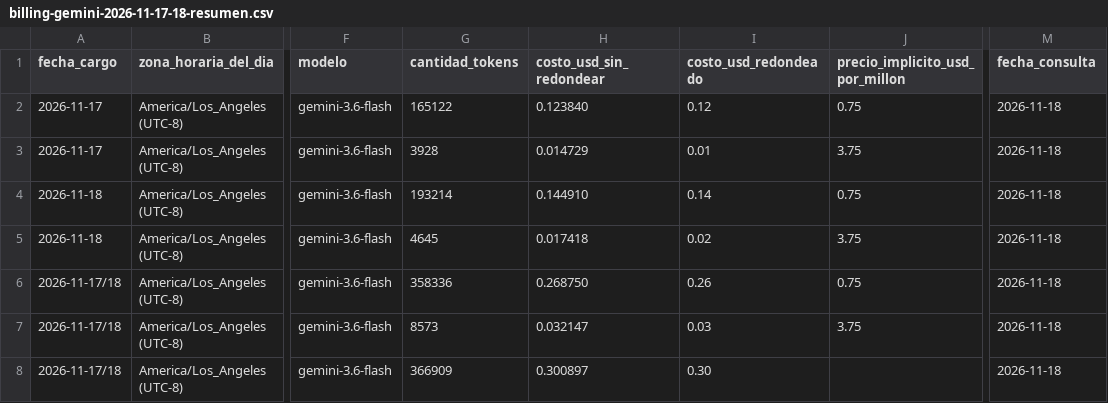
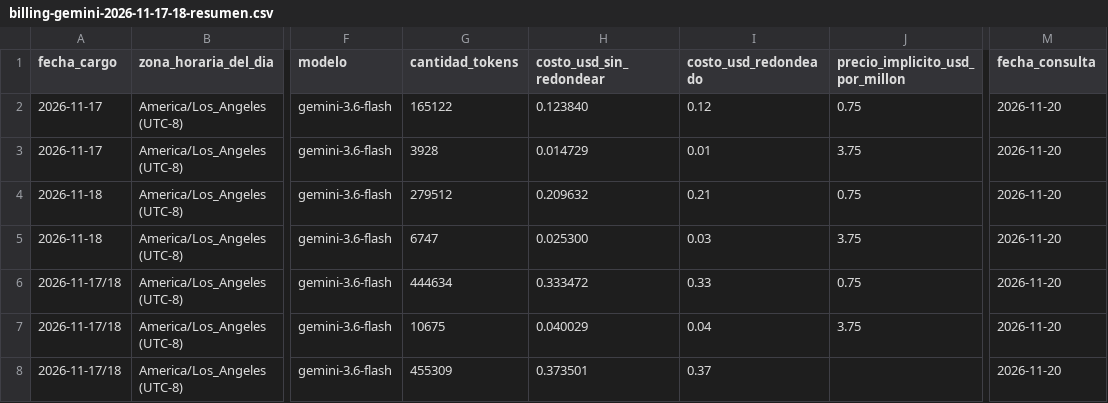
Before and after one commit to lucaGomezB/Automatizacion-de-Mesa-de-Ayuda-N8N, a CSV file: evaluation/evidence/billing-gemini-2026-11-17-18-resumen.csv, drawn as a sheet; only a part is shown, gaps mark what is left out; the diff names each change by its address in the sheet, - before the commit and + after, or states it on an @@ line.

```diff
--- a/evaluation/evidence/billing-gemini-2026-11-17-18-resumen.csv
+++ b/evaluation/evidence/billing-gemini-2026-11-17-18-resumen.csv
-M2:M8 (fecha_consulta): 2026-11-18
+M2:M8 (fecha_consulta): 2026-11-20
-G4 (cantidad_tokens): 193214
+G4 (cantidad_tokens): 279512
-H4 (costo_usd_sin_redondear): 0.144910
+H4 (costo_usd_sin_redondear): 0.209632
-I4 (costo_usd_redondeado): 0.14
+I4 (costo_usd_redondeado): 0.21
-G5 (cantidad_tokens): 4645
+G5 (cantidad_tokens): 6747
-H5 (costo_usd_sin_redondear): 0.017418
+H5 (costo_usd_sin_redondear): 0.025300
-I5 (costo_usd_redondeado): 0.02
+I5 (costo_usd_redondeado): 0.03
-G6 (cantidad_tokens): 358336
+G6 (cantidad_tokens): 444634
-H6 (costo_usd_sin_redondear): 0.268750
+H6 (costo_usd_sin_redondear): 0.333472
-I6 (costo_usd_redondeado): 0.26
+I6 (costo_usd_redondeado): 0.33
-G7 (cantidad_tokens): 8573
+G7 (cantidad_tokens): 10675
-H7 (costo_usd_sin_redondear): 0.032147
+H7 (costo_usd_sin_redondear): 0.040029
-I7 (costo_usd_redondeado): 0.03
+I7 (costo_usd_redondeado): 0.04
-G8 (cantidad_tokens): 366909
+G8 (cantidad_tokens): 455309
-H8 (costo_usd_sin_redondear): 0.300897
+H8 (costo_usd_sin_redondear): 0.373501
-I8 (costo_usd_redondeado): 0.30
+I8 (costo_usd_redondeado): 0.37
```
Also changed, not shown: evaluation/evidence/billing-gemini-2026-11-17-18-oficial.csv, 13 other files.
